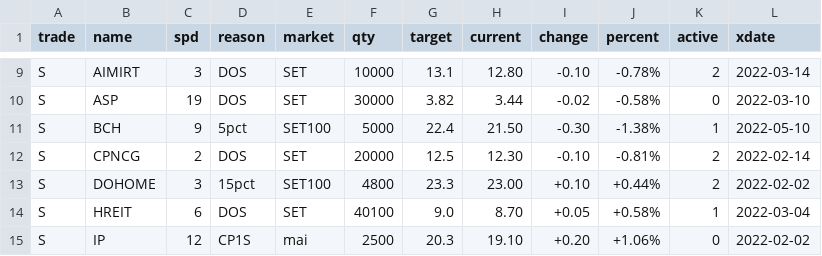
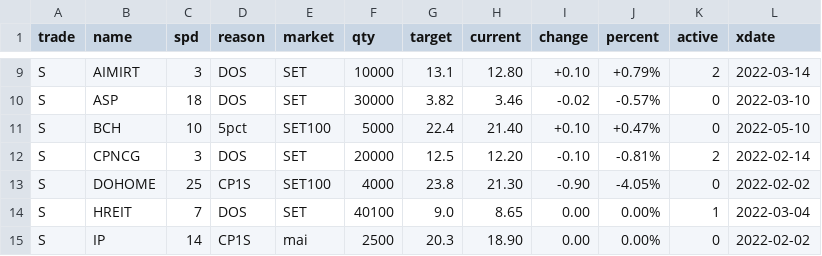
Before and after one commit to santimcs/A8, a CSV file: Data/orders-log.csv, drawn as a sheet; only a part is shown, gaps mark what is left out; the diff covers the shown part only; the diff names each change by its address in the sheet, - before the commit and + after, or states it on an @@ line.

```diff
--- a/Data/orders-log.csv
+++ b/Data/orders-log.csv
-I9 (change): -0.10
+I9 (change): +0.10
-J9 (percent): -0.78%
+J9 (percent): +0.79%
-C10 (spd): 19
+C10 (spd): 18
-H10 (current): 3.44
+H10 (current): 3.46
-J10 (percent): -0.58%
+J10 (percent): -0.57%
-C11 (spd): 9
+C11 (spd): 10
-H11 (current): 21.50
+H11 (current): 21.40
-I11 (change): -0.30
+I11 (change): +0.10
-J11 (percent): -1.38%
+J11 (percent): +0.47%
-K11 (active): 1
+K11 (active): 0
-C12 (spd): 2
+C12 (spd): 3
-H12 (current): 12.30
+H12 (current): 12.20
-C13 (spd): 3
+C13 (spd): 25
-D13 (reason): 15pct
+D13 (reason): CP1S
-F13 (qty): 4800
+F13 (qty): 4000
-G13 (target): 23.3
+G13 (target): 23.8
-H13 (current): 23.00
+H13 (current): 21.30
-I13 (change): +0.10
+I13 (change): -0.90
-J13 (percent): +0.44%
+J13 (percent): -4.05%
-K13 (active): 2
+K13 (active): 0
-C14 (spd): 6
+C14 (spd): 7
-H14 (current): 8.70
+H14 (current): 8.65
-I14 (change): +0.05
+I14 (change): 0.00
-J14 (percent): +0.58%
+J14 (percent): 0.00%
-C15 (spd): 12
+C15 (spd): 14
-H15 (current): 19.10
+H15 (current): 18.90
-I15 (change): +0.20
+I15 (change): 0.00
-J15 (percent): +1.06%
+J15 (percent): 0.00%
```
Also changed, not shown: 54 edited cells elsewhere in this file, Data/5-day-average.csv, Data/ORDERS-PLACED.csv, 19 other files.
